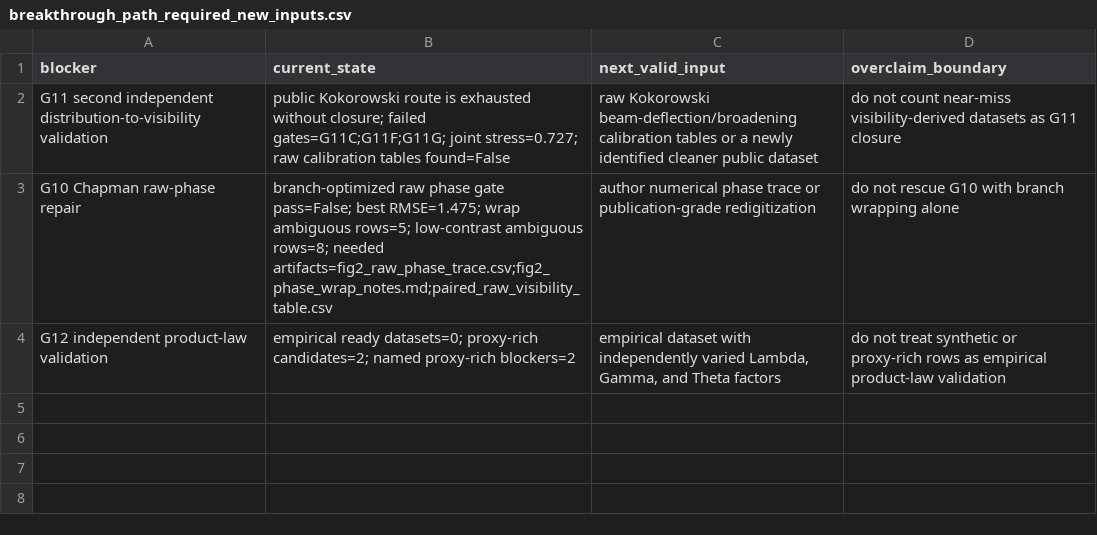
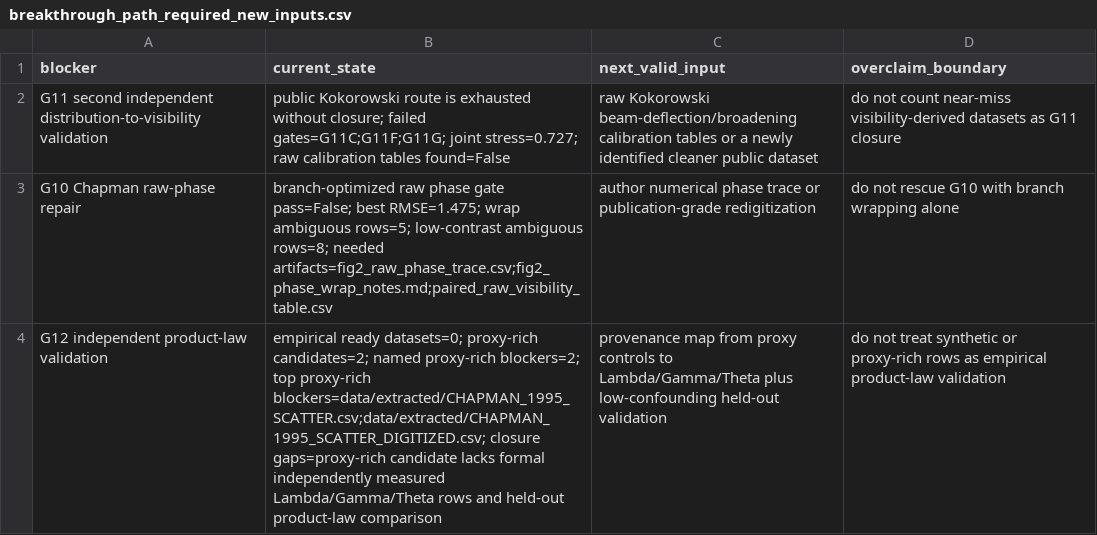
Before and after one commit to workingclassbuddha/cd-quantum-measurement, a CSV file: outputs/breakthrough_path_exhaustion/breakthrough_path_required_new_inputs.csv, drawn as a sheet.

```diff
--- a/outputs/breakthrough_path_exhaustion/breakthrough_path_required_new_inputs.csv
+++ b/outputs/breakthrough_path_exhaustion/breakthrough_path_required_new_inputs.csv
@@ -3,2 +3,2 @@ G11 second independent distribution-to-visibility validation,public Kokorowski r
 G10 Chapman raw-phase repair,branch-optimized raw phase gate pass=False; best RMSE=1.475; wrap ambiguous rows=5; low-contrast ambiguous rows=8; needed artifacts=fig2_raw_phase_trace.csv;fig2_phase_wrap_notes.md;paired_raw_visibility_table.csv,author numerical phase trace or publication-grade redigitization,do not rescue G10 with branch wrapping alone
-G12 independent product-law validation,empirical ready datasets=0; proxy-rich candidates=2; named proxy-rich blockers=2,"empirical dataset with independently varied Lambda, Gamma, and Theta factors",do not treat synthetic or proxy-rich rows as empirical product-law validation
+G12 independent product-law validation,empirical ready datasets=0; proxy-rich candidates=2; named proxy-rich blockers=2; top proxy-rich blockers=data/extracted/CHAPMAN_1995_SCATTER.csv;data/extracted/CHAPMAN_1995_SCATTER_DIGITIZED.csv; closure gaps=proxy-rich candidate lacks formal independently measured Lambda/Gamma/Theta rows and held-out product-law comparison,provenance map from proxy controls to Lambda/Gamma/Theta plus low-confounding held-out validation,do not treat synthetic or proxy-rich rows as empirical product-law validation
```
Also changed, not shown: outputs/breakthrough_path_exhaustion/breakthrough_path_exhaustion_summary.csv, 3 other files.
